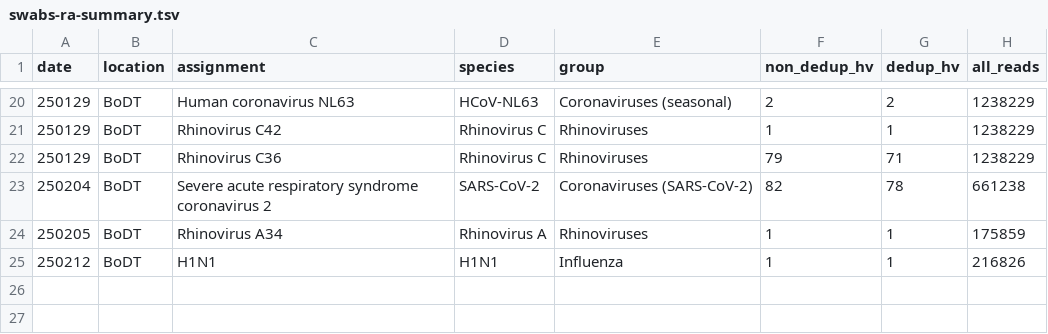
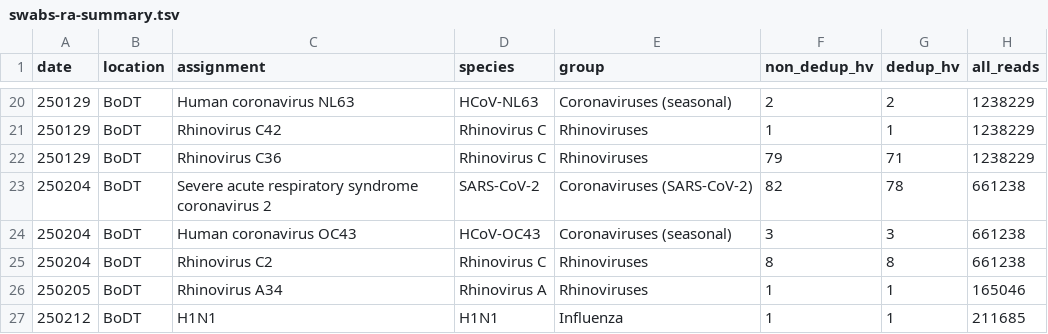
Before and after one commit to naobservatory/swab-based-p2ra, a TSV file: tables/swabs-ra-summary.tsv, drawn as a sheet; only a part is shown, gaps mark what is left out.

```diff
--- a/tables/swabs-ra-summary.tsv
+++ b/tables/swabs-ra-summary.tsv
@@ -23,3 +23,5 @@ date	location	assignment	species	group	non_dedup_hv	dedup_hv	all_reads
 250204	BoDT	Severe acute respiratory syndrome coronavirus 2	SARS-CoV-2	Coronaviruses (SARS-CoV-2)	82	78	661238
-250205	BoDT	Rhinovirus A34	Rhinovirus A	Rhinoviruses	1	1	175859
-250212	BoDT	H1N1	H1N1	Influenza	1	1	216826
+250204	BoDT	Human coronavirus OC43	HCoV-OC43	Coronaviruses (seasonal)	3	3	661238
+250204	BoDT	Rhinovirus C2	Rhinovirus C	Rhinoviruses	8	8	661238
+250205	BoDT	Rhinovirus A34	Rhinovirus A	Rhinoviruses	1	1	165046
+250212	BoDT	H1N1	H1N1	Influenza	1	1	211685
```
Also changed, not shown: tables/swabs-ra-per-treatment-summary.tsv, tables/ww-ra-summary.tsv, 2 other files.
